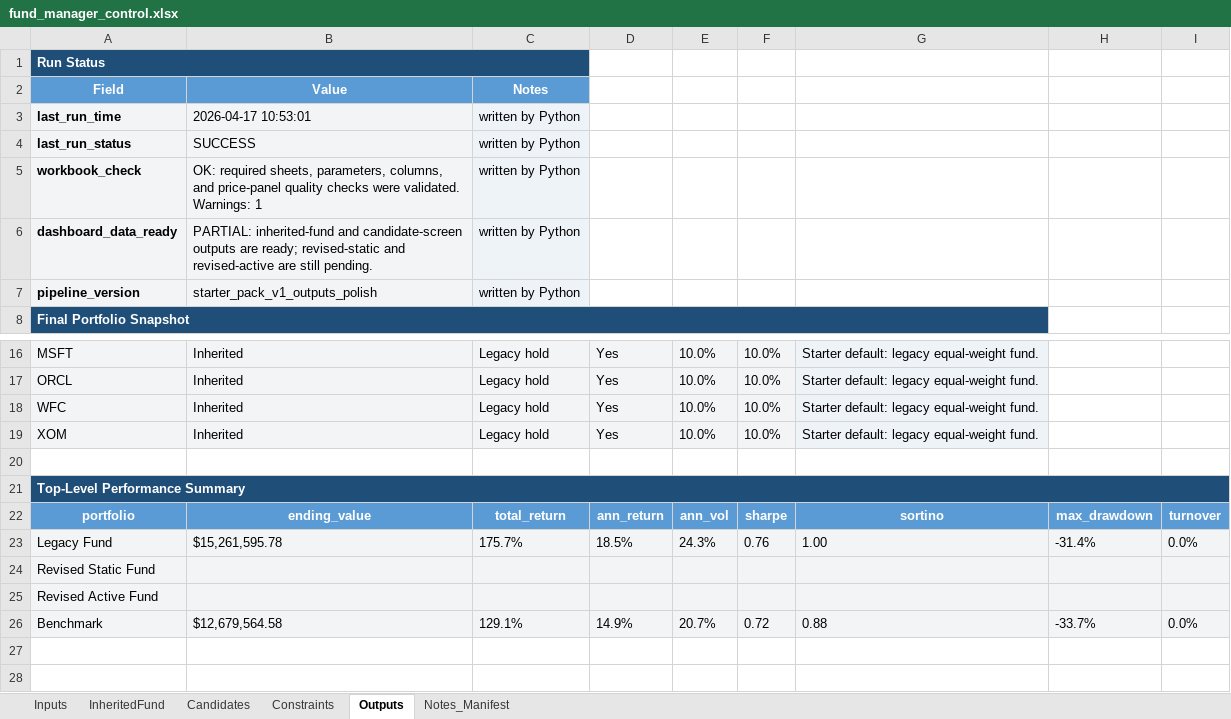
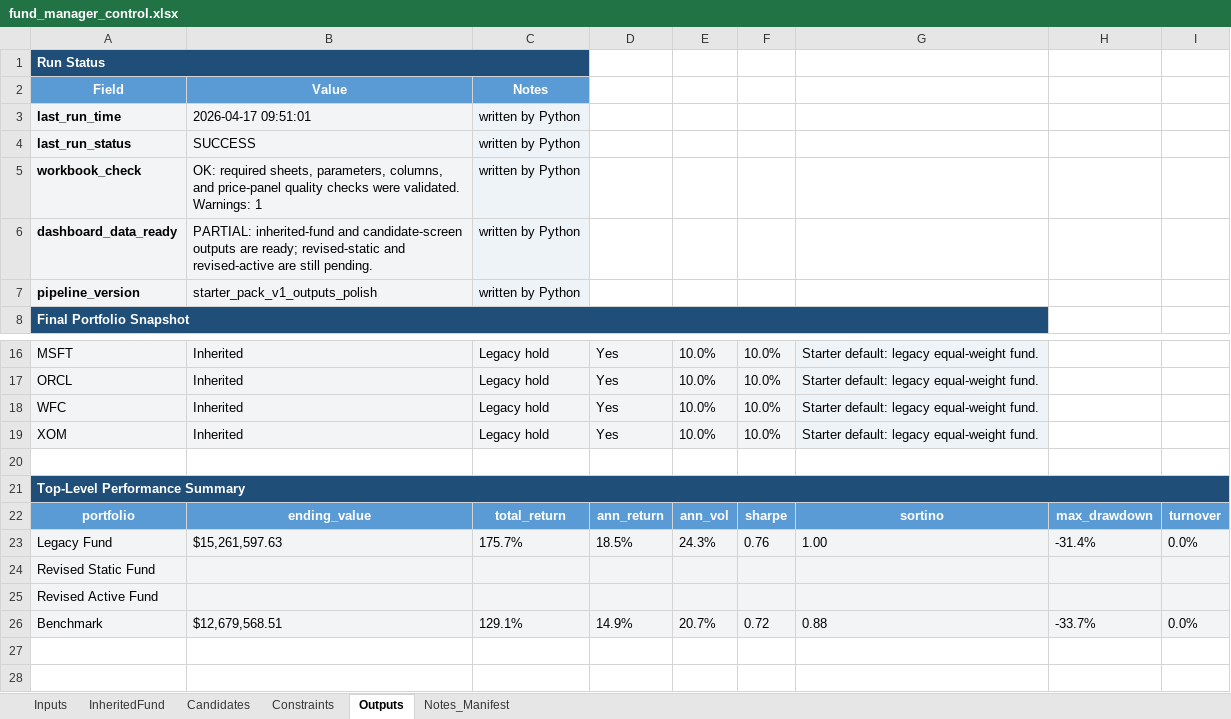
Before and after one commit to luca31103/BFIN491-Final-Project, an Excel workbook: fund_manager_control.xlsx, sheet Outputs, drawn as a sheet; only a part is shown, gaps mark what is left out; values as stored, in another font and other column widths than the file's, no borders; the diff names each change by its address in the sheet, - before the commit and + after, or states it on an @@ line.

```diff
--- a/fund_manager_control.xlsx (sheet Outputs)
+++ b/fund_manager_control.xlsx (sheet Outputs)
-B3: 2026-04-17 10:53:01
+B3: 2026-04-17 09:51:01
-B23: $15,261,595.78
+B23: $15,261,597.63
-B26: $12,679,564.58
+B26: $12,679,568.51
```
Also changed, not shown: sheet InheritedFund, sheet Notes_Manifest, sheet Constraints.
